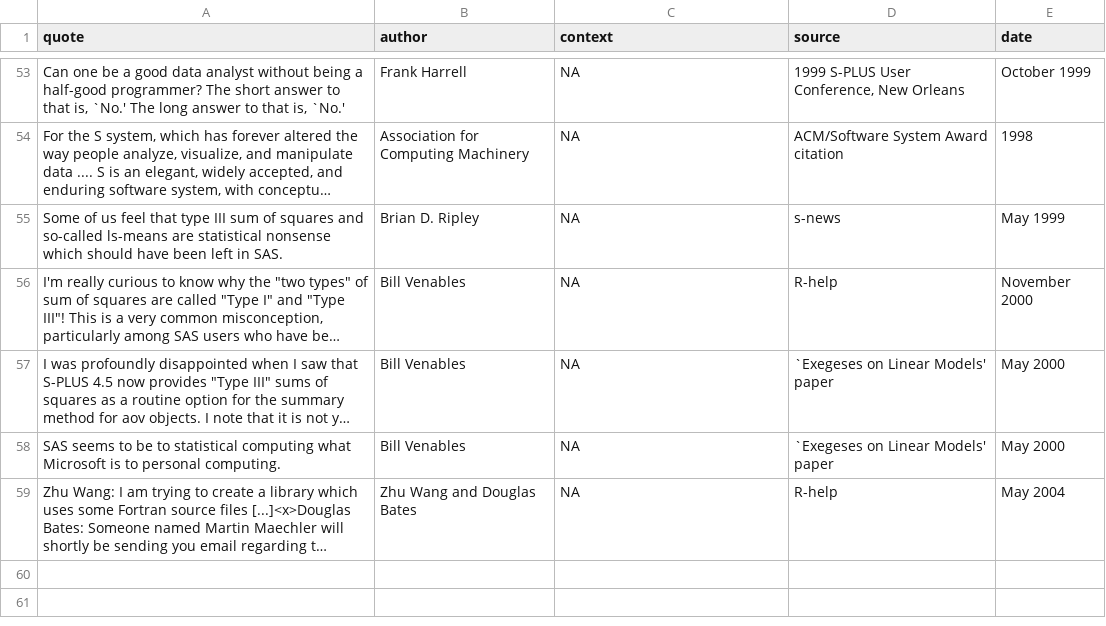
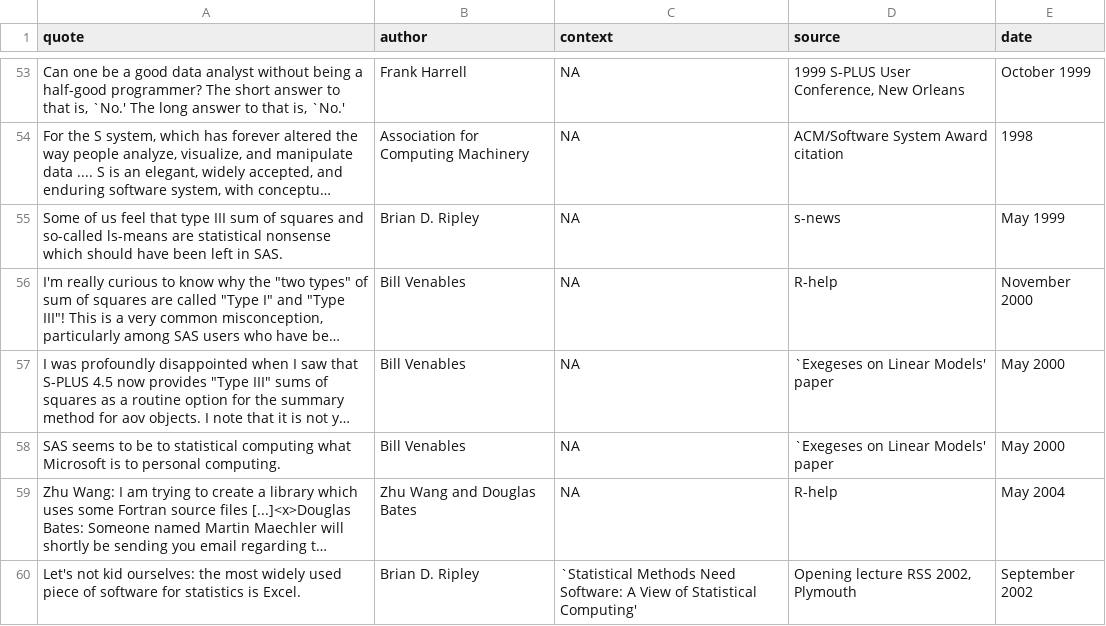
Before and after one commit to rforge/fortunes, a CSV file: trunk/inst/fortunes/fortunes.csv, drawn as a sheet; only a part is shown, gaps mark what is left out; long unchanged cells end in …; the diff names each change by its address in the sheet, - before the commit and + after, or states it on an @@ line.

Commit message:
*** empty log message ***
git-svn-id: svn://svn.r-forge.r-project.org/svnroot/fortunes@53 edb9625f-4e0d-4859-8d74-9fd3b1da38cb

```diff
--- a/trunk/inst/fortunes/fortunes.csv
+++ b/trunk/inst/fortunes/fortunes.csv
+row 60: Let's not kid ourselves: the most widely used piece of software for statistics is Excel. | Brian D. Ripley | `Statistical Methods Need Software: A View of Statistical Computing' | Opening lecture RSS 2002, Plymouth | September 2002
```
